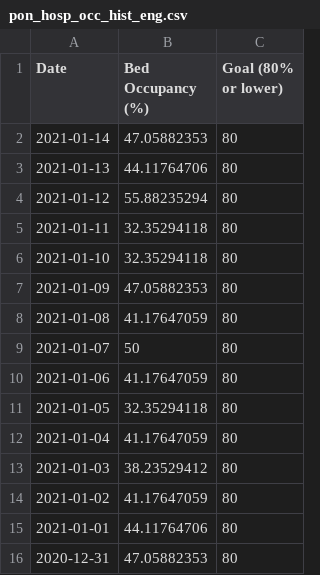
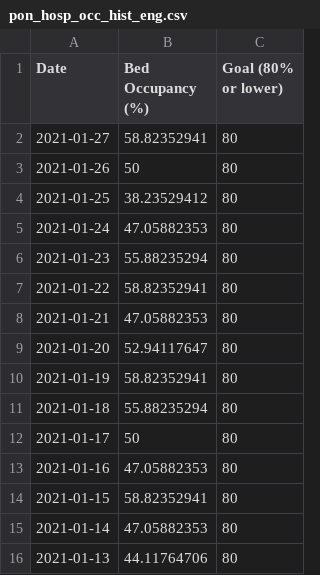
Before and after one commit to SCPHCovid19Data/scph_covid19, a CSV file: pon_hosp_occ_hist_eng.csv, drawn as a sheet; only a part is shown; the shorter side is filled out with more unchanged rows.

```diff
--- a/pon_hosp_occ_hist_eng.csv
+++ b/pon_hosp_occ_hist_eng.csv
@@ -1,2 +1,15 @@
 "Date","Bed Occupancy (%)","Goal (80% or lower)"
+"2021-01-27",58.82352941,80
+"2021-01-26",50,80
+"2021-01-25",38.23529412,80
+"2021-01-24",47.05882353,80
+"2021-01-23",55.88235294,80
+"2021-01-22",58.82352941,80
+"2021-01-21",47.05882353,80
+"2021-01-20",52.94117647,80
+"2021-01-19",58.82352941,80
+"2021-01-18",55.88235294,80
+"2021-01-17",50,80
+"2021-01-16",47.05882353,80
+"2021-01-15",58.82352941,80
 "2021-01-14",47.05882353,80
```
Also changed, not shown: daily_count_eng.csv, daily_count_esp.csv, 53 other files.
